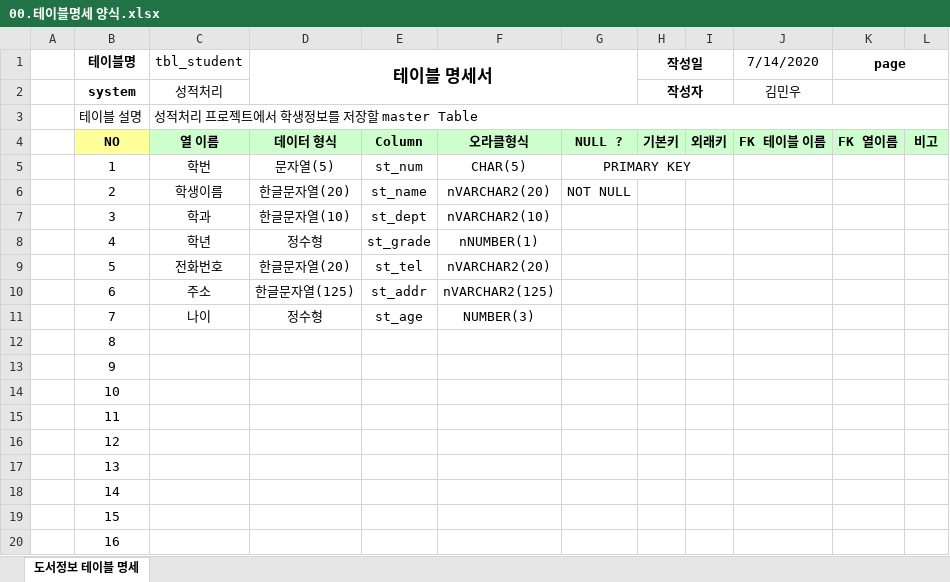
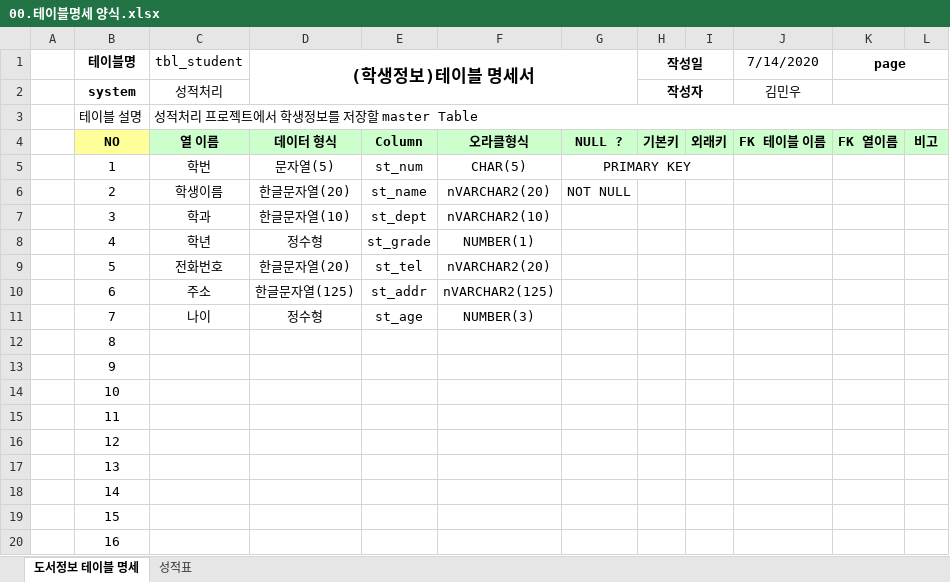
Before and after one commit to als5930/Biz_506_2020_07_DBMS, an Excel workbook: 참고자료/00.테이블명세 양식.xlsx, sheet 도서정보 테이블 명세, drawn as a sheet; values as stored, in another font and other column widths than the file's, no borders; the diff names each change by its address in the sheet, - before the commit and + after, or states it on an @@ line.

```diff
--- a/참고자료/00.테이블명세 양식.xlsx (sheet 도서정보 테이블 명세)
+++ b/참고자료/00.테이블명세 양식.xlsx (sheet 도서정보 테이블 명세)
+sheet tab: 성적표
-D1: 테이블 명세서
+D1: (학생정보)테이블 명세서
-F8: nNUMBER(1)
+F8: NUMBER(1)
```
Also changed, not shown: 참고자료/학생정보테이블.xlsx, 6 other files.
